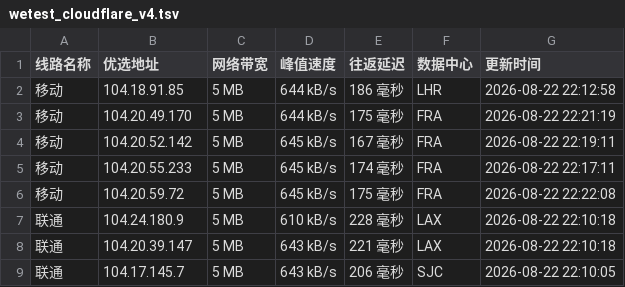
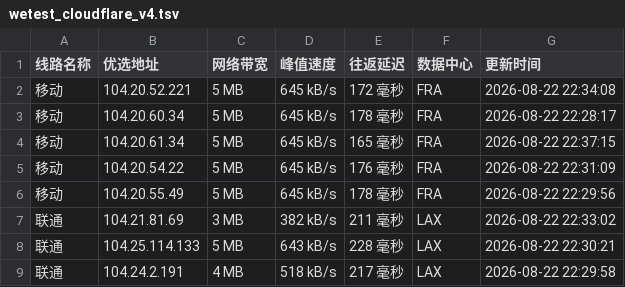
Before and after one commit to CF-IP/cf-ip.github.io, a TSV file: data/wetest_cloudflare_v4.tsv, drawn as a sheet; only a part is shown; the diff covers the shown part only.

```diff
--- a/data/wetest_cloudflare_v4.tsv
+++ b/data/wetest_cloudflare_v4.tsv
@@ -1,9 +1,9 @@
 线路名称	优选地址	网络带宽	峰值速度	往返延迟	数据中心	更新时间
-移动	104.18.91.85	5 MB	644 kB/s	186 毫秒	LHR	2026-08-22 22:12:58
-移动	104.20.49.170	5 MB	644 kB/s	175 毫秒	FRA	2026-08-22 22:21:19
-移动	104.20.52.142	5 MB	645 kB/s	167 毫秒	FRA	2026-08-22 22:19:11
-移动	104.20.55.233	5 MB	645 kB/s	174 毫秒	FRA	2026-08-22 22:17:11
-移动	104.20.59.72	5 MB	645 kB/s	175 毫秒	FRA	2026-08-22 22:22:08
-联通	104.24.180.9	5 MB	610 kB/s	228 毫秒	LAX	2026-08-22 22:10:18
-联通	104.20.39.147	5 MB	643 kB/s	221 毫秒	LAX	2026-08-22 22:10:18
-联通	104.17.145.7	5 MB	643 kB/s	206 毫秒	SJC	2026-08-22 22:10:05
+移动	104.20.52.221	5 MB	645 kB/s	172 毫秒	FRA	2026-08-22 22:34:08
+移动	104.20.60.34	5 MB	645 kB/s	178 毫秒	FRA	2026-08-22 22:28:17
+移动	104.20.61.34	5 MB	645 kB/s	165 毫秒	FRA	2026-08-22 22:37:15
+移动	104.20.54.22	5 MB	645 kB/s	176 毫秒	FRA	2026-08-22 22:31:09
+移动	104.20.55.49	5 MB	645 kB/s	178 毫秒	FRA	2026-08-22 22:29:56
+联通	104.21.81.69	3 MB	382 kB/s	211 毫秒	LAX	2026-08-22 22:33:02
+联通	104.25.114.133	5 MB	643 kB/s	228 毫秒	LAX	2026-08-22 22:30:21
+联通	104.24.2.191	4 MB	518 kB/s	217 毫秒	LAX	2026-08-22 22:29:58
```
Also changed, not shown: 30 edited cells elsewhere in this file, data/api_uouin_com.tsv, data/wetest_cloudflare_v6.tsv, 4 other files.
